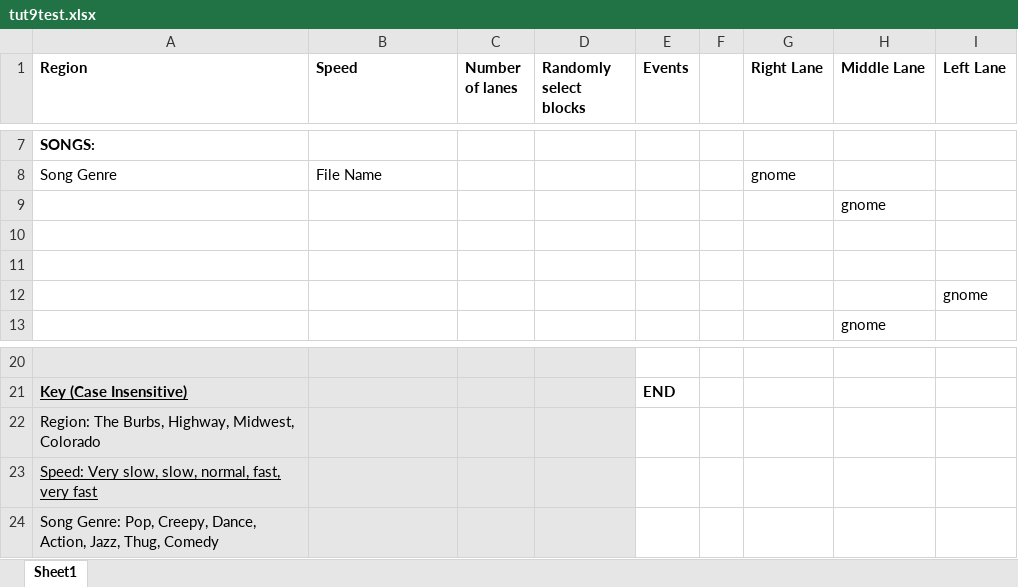
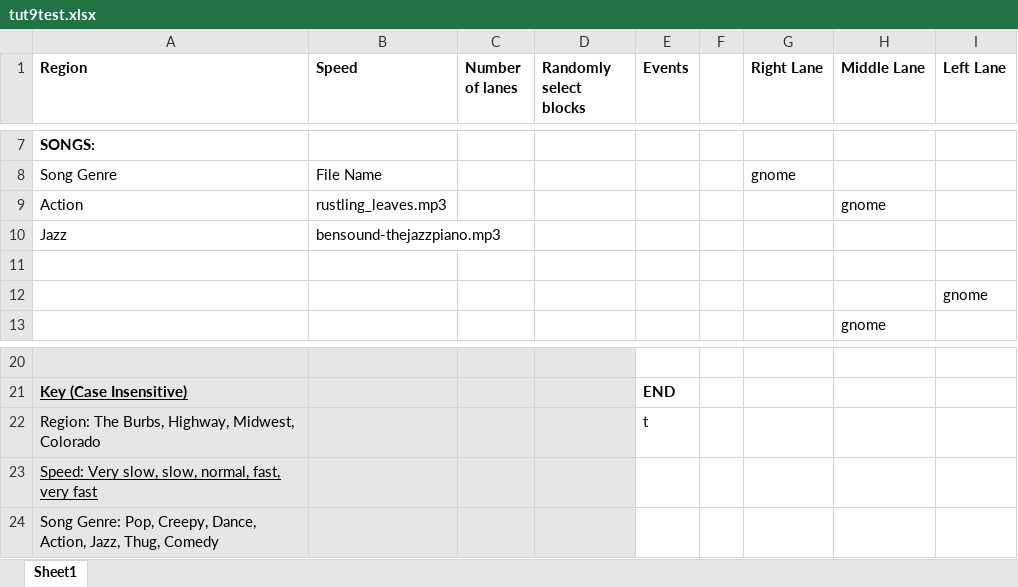
Before and after one commit to mangosnoopers/hafgnome, an Excel workbook: core/assets/levels/tut9test.xlsx, sheet Sheet1, drawn as a sheet; only a part is shown, gaps mark what is left out; values as stored, in another font and other column widths than the file's, no borders; removed rows and columns are numbered as before the commit, all else as after; the diff names each change by its address in the sheet, - before the commit and + after, or states it on an @@ line.

```diff
--- a/core/assets/levels/tut9test.xlsx (sheet Sheet1)
+++ b/core/assets/levels/tut9test.xlsx (sheet Sheet1)
-row 9:  |  |  |  |  |  |  | gnome
-row 9: (empty)
+row 9: Action | rustling_leaves.mp3 |  |  |  |  |  | gnome
+row 10: Jazz | bensound-thejazzpiano.mp3
-E22 (Events): (empty)
+E22 (Events): t
```
Also changed, not shown: 9 other files.
